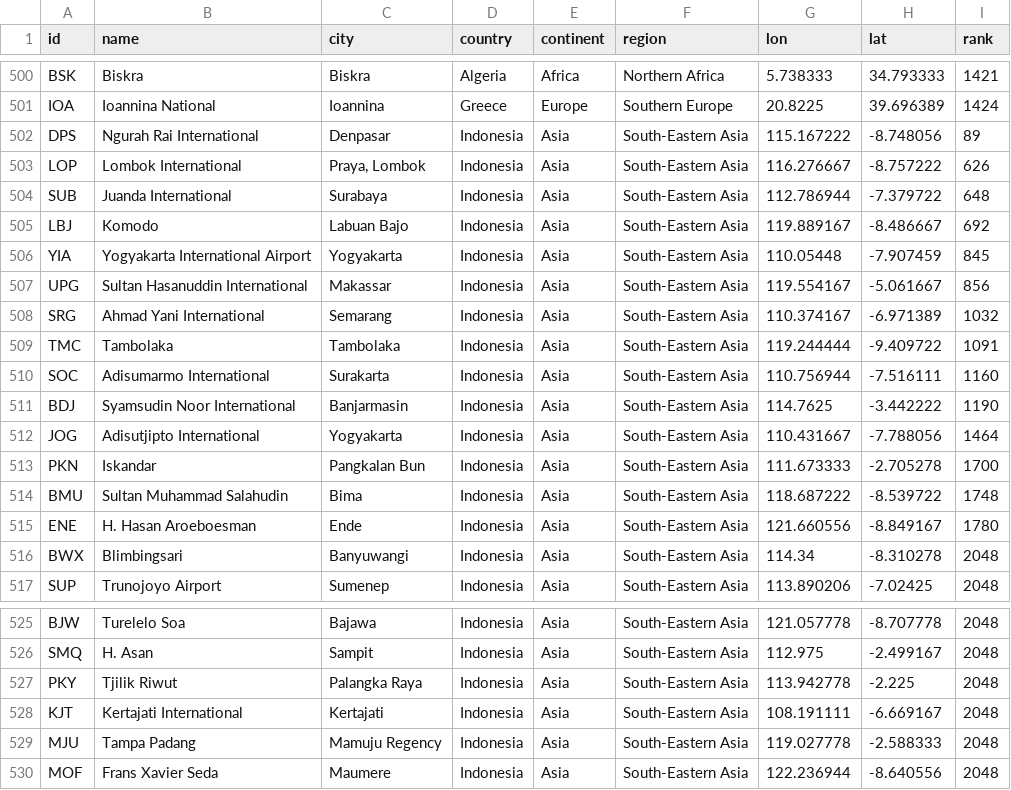
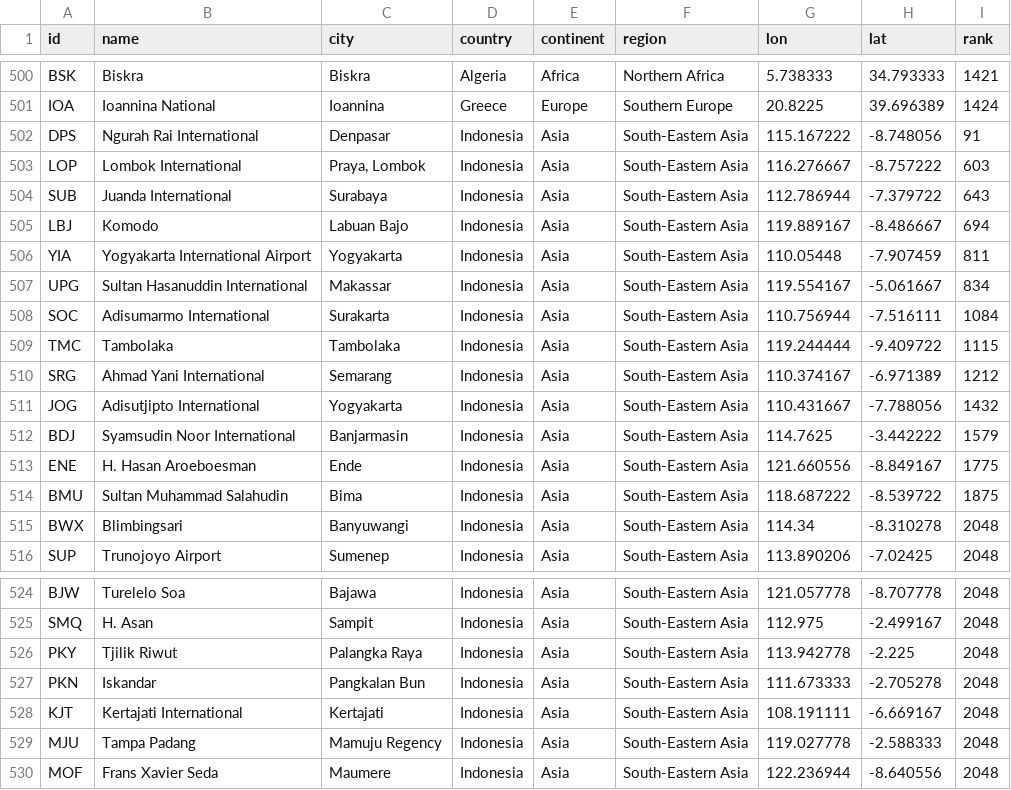
Before and after one commit to misrori/flights, a CSV file: csv_data/airportrs.csv, drawn as a sheet; only a part is shown, gaps mark what is left out.

```diff
--- a/csv_data/airportrs.csv
+++ b/csv_data/airportrs.csv
@@ -501,16 +501,15 @@ BSK,Biskra,Biskra,Algeria,Africa,Northern Africa,5.738333,34.793333,1421
 IOA,Ioannina National,Ioannina,Greece,Europe,Southern Europe,20.8225,39.696389,1424
-DPS,Ngurah Rai International,Denpasar,Indonesia,Asia,South-Eastern Asia,115.167222,-8.748056,89
-LOP,Lombok International,"Praya, Lombok",Indonesia,Asia,South-Eastern Asia,116.276667,-8.757222,626
-SUB,Juanda International,Surabaya,Indonesia,Asia,South-Eastern Asia,112.786944,-7.379722,648
-LBJ,Komodo,Labuan Bajo,Indonesia,Asia,South-Eastern Asia,119.889167,-8.486667,692
-YIA,Yogyakarta International Airport,Yogyakarta,Indonesia,Asia,South-Eastern Asia,110.05448,-7.907459,845
-UPG,Sultan Hasanuddin International,Makassar,Indonesia,Asia,South-Eastern Asia,119.554167,-5.061667,856
-SRG,Ahmad Yani International,Semarang,Indonesia,Asia,South-Eastern Asia,110.374167,-6.971389,1032
-TMC,Tambolaka,Tambolaka,Indonesia,Asia,South-Eastern Asia,119.244444,-9.409722,1091
-SOC,Adisumarmo International,Surakarta,Indonesia,Asia,South-Eastern Asia,110.756944,-7.516111,1160
-BDJ,Syamsudin Noor International,Banjarmasin,Indonesia,Asia,South-Eastern Asia,114.7625,-3.442222,1190
-JOG,Adisutjipto International,Yogyakarta,Indonesia,Asia,South-Eastern Asia,110.431667,-7.788056,1464
-PKN,Iskandar,Pangkalan Bun,Indonesia,Asia,South-Eastern Asia,111.673333,-2.705278,1700
-BMU,Sultan Muhammad Salahudin,Bima,Indonesia,Asia,South-Eastern Asia,118.687222,-8.539722,1748
-ENE,H. Hasan Aroeboesman,Ende,Indonesia,Asia,South-Eastern Asia,121.660556,-8.849167,1780
+DPS,Ngurah Rai International,Denpasar,Indonesia,Asia,South-Eastern Asia,115.167222,-8.748056,91
+LOP,Lombok International,"Praya, Lombok",Indonesia,Asia,South-Eastern Asia,116.276667,-8.757222,603
+SUB,Juanda International,Surabaya,Indonesia,Asia,South-Eastern Asia,112.786944,-7.379722,643
+LBJ,Komodo,Labuan Bajo,Indonesia,Asia,South-Eastern Asia,119.889167,-8.486667,694
+YIA,Yogyakarta International Airport,Yogyakarta,Indonesia,Asia,South-Eastern Asia,110.05448,-7.907459,811
+UPG,Sultan Hasanuddin International,Makassar,Indonesia,Asia,South-Eastern Asia,119.554167,-5.061667,834
+SOC,Adisumarmo International,Surakarta,Indonesia,Asia,South-Eastern Asia,110.756944,-7.516111,1084
+TMC,Tambolaka,Tambolaka,Indonesia,Asia,South-Eastern Asia,119.244444,-9.409722,1115
+SRG,Ahmad Yani International,Semarang,Indonesia,Asia,South-Eastern Asia,110.374167,-6.971389,1212
+JOG,Adisutjipto International,Yogyakarta,Indonesia,Asia,South-Eastern Asia,110.431667,-7.788056,1432
+BDJ,Syamsudin Noor International,Banjarmasin,Indonesia,Asia,South-Eastern Asia,114.7625,-3.442222,1579
+ENE,H. Hasan Aroeboesman,Ende,Indonesia,Asia,South-Eastern Asia,121.660556,-8.849167,1775
+BMU,Sultan Muhammad Salahudin,Bima,Indonesia,Asia,South-Eastern Asia,118.687222,-8.539722,1875
 BWX,Blimbingsari,Banyuwangi,Indonesia,Asia,South-Eastern Asia,114.34,-8.310278,2048
@@ -527,2 +526,3 @@ SMQ,H. Asan,Sampit,Indonesia,Asia,South-Eastern Asia,112.975,-2.499167,2048
 PKY,Tjilik Riwut,Palangka Raya,Indonesia,Asia,South-Eastern Asia,113.942778,-2.225,2048
+PKN,Iskandar,Pangkalan Bun,Indonesia,Asia,South-Eastern Asia,111.673333,-2.705278,2048
 KJT,Kertajati International,Kertajati,Indonesia,Asia,South-Eastern Asia,108.191111,-6.669167,2048
```
Also changed, not shown: 2 other files.
